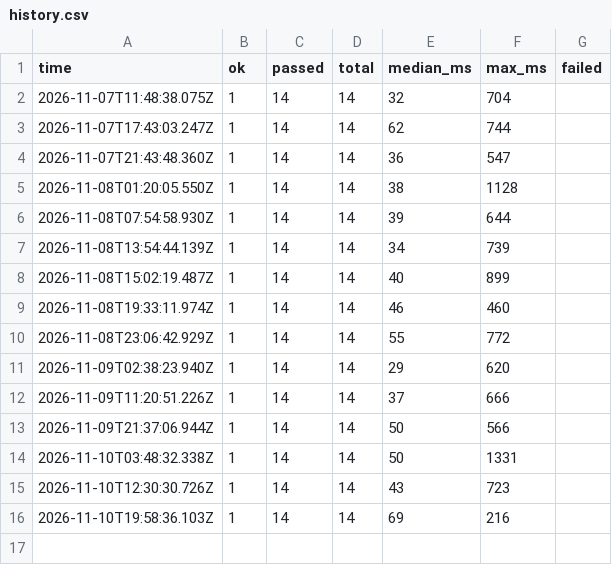
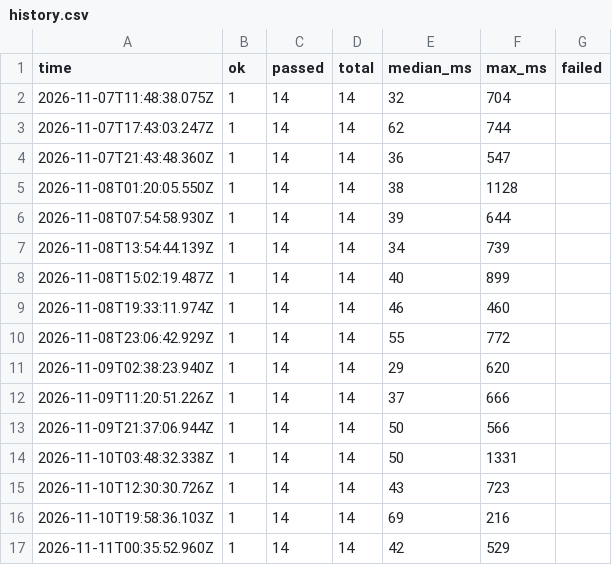
Before and after one commit to SecondShotAI/verifylite-mcp, a CSV file: history.csv, drawn as a sheet; the diff names each change by its address in the sheet, - before the commit and + after, or states it on an @@ line.

```diff
--- a/history.csv
+++ b/history.csv
+row 17: 2026-11-11T00:35:52.960Z | 1 | 14 | 14 | 42 | 529
```
Also changed, not shown: 2 other files.
